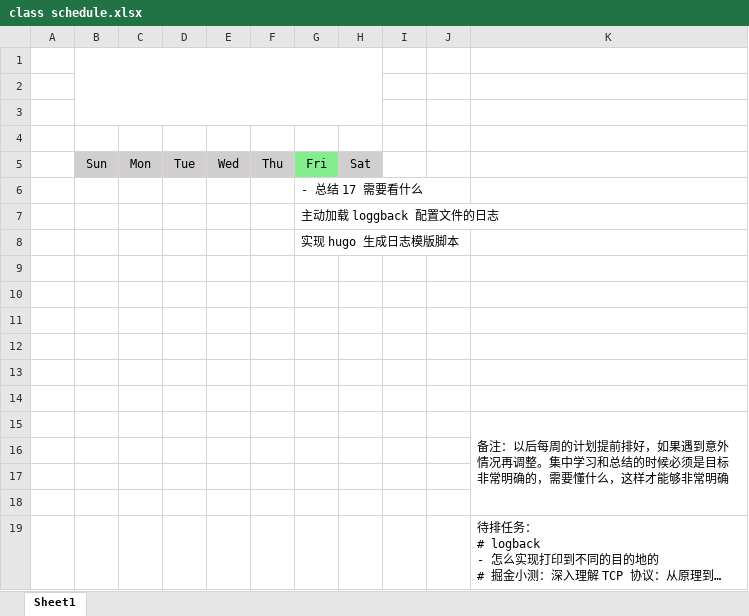
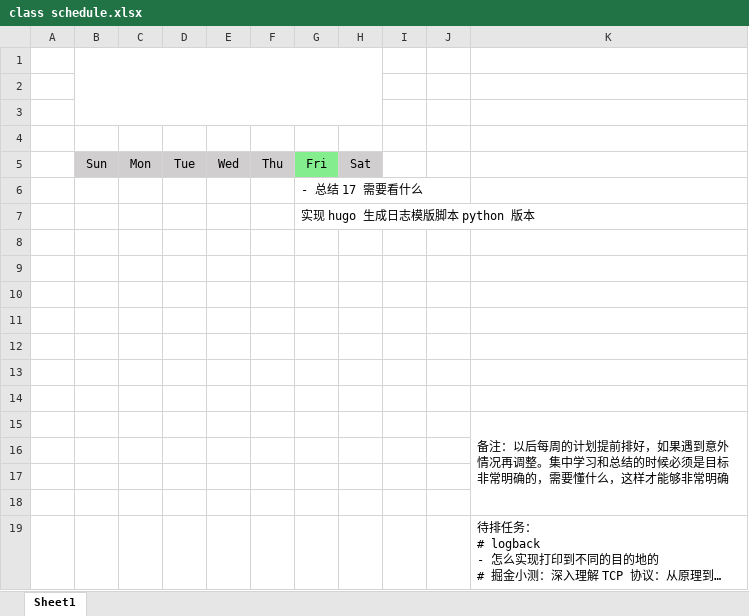
Before and after one commit to zhixiangyuan/zhixiangyuan.github.io, an Excel workbook: tmp/class schedule.xlsx, sheet Sheet1, drawn as a sheet; long unchanged cells end in …; values as stored, in another font and other column widths than the file's, no borders; the diff names each change by its address in the sheet, - before the commit and + after, or states it on an @@ line.

```diff
--- a/tmp/class schedule.xlsx (sheet Sheet1)
+++ b/tmp/class schedule.xlsx (sheet Sheet1)
-G7: 主动加载 loggback 配置文件的日志
+G7: 实现 hugo 生成日志模版脚本 python 版本
-G8: 实现 hugo 生成日志模版脚本
+G8: (empty)
```
Also changed, not shown: 1 other file.
